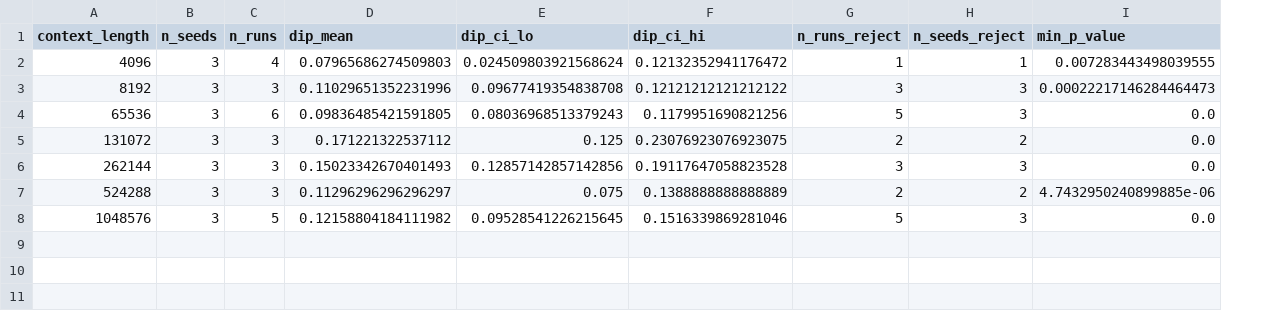
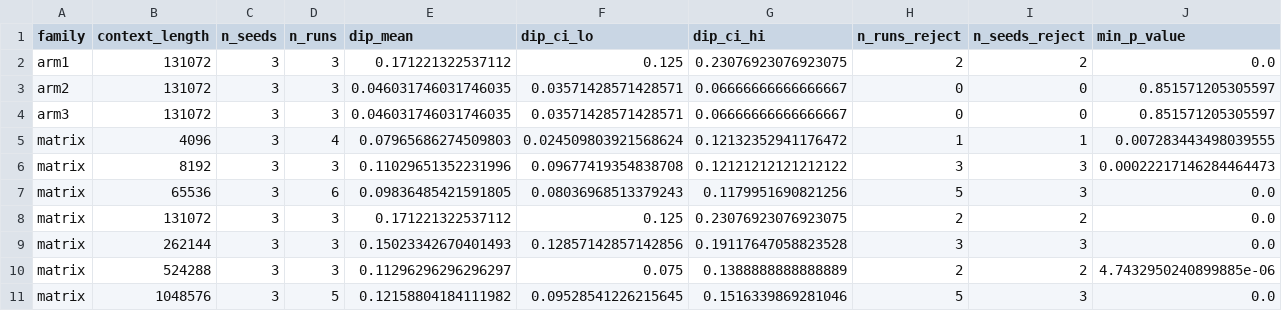
Before and after one commit to amankiitg/RASD, a CSV file: results/mlsys/dip_by_context.csv, drawn as a sheet; only a part is shown; addresses are those after the commit; rows hold the shown columns only; the diff names each change by its address in the sheet, - before the commit and + after, or states it on an @@ line.

```diff
--- a/results/mlsys/dip_by_context.csv
+++ b/results/mlsys/dip_by_context.csv
+column A (family), rows 5-11: all matrix
+row 2: arm1 | 131072 | 3 | 3 | 0.171221322537112 | 0.125 | 0.23076923076923075 | 2 | 2 | 0.0
+row 3: arm2 | 131072 | 3 | 3 | 0.046031746031746035 | 0.03571428571428571 | 0.06666666666666667 | 0 | 0 | 0.851571205305597
+row 4: arm3 | 131072 | 3 | 3 | 0.046031746031746035 | 0.03571428571428571 | 0.06666666666666667 | 0 | 0 | 0.851571205305597
```
Also changed, not shown: results/mlsys/acceptance_accounting.csv, results/mlsys/dip_test.csv, 7 other files.
